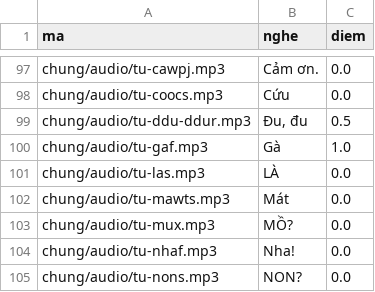
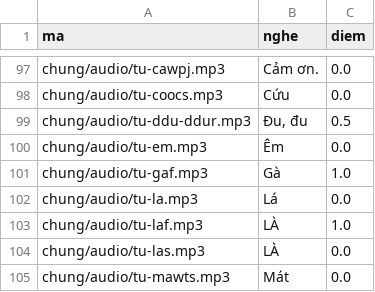
Before and after one commit to CVCEC/truong-tieng-viet, a TSV file: giong-ai/kiem-tra.tsv, drawn as a sheet; only a part is shown, gaps mark what is left out; the shorter side is filled out with more unchanged rows; the diff names each change by its address in the sheet, - before the commit and + after, or states it on an @@ line.

```diff
--- a/giong-ai/kiem-tra.tsv
+++ b/giong-ai/kiem-tra.tsv
+row 100: chung/audio/tu-em.mp3 | Êm | 0.0
+row 102: chung/audio/tu-la.mp3 | Lá | 0.0
+row 103: chung/audio/tu-laf.mp3 | LÀ | 1.0
```
Also changed, not shown: 5 other files.
